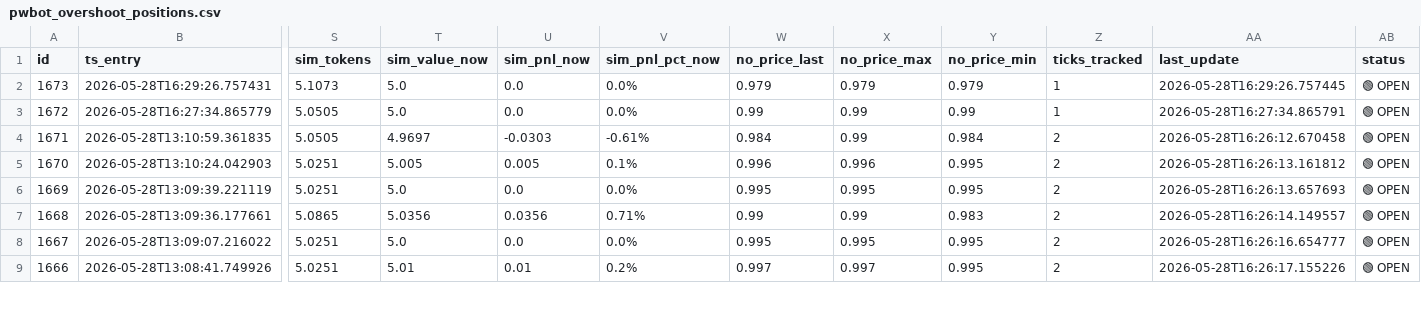
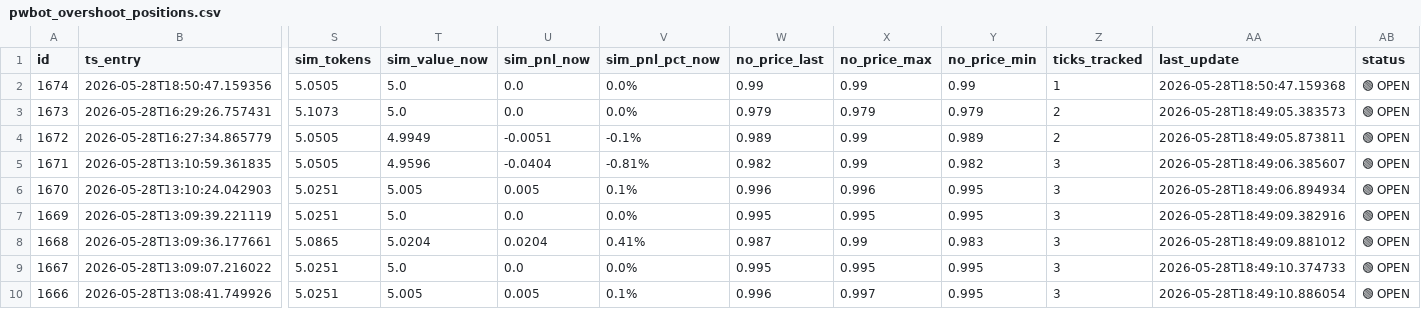
Before and after one commit to arqderman-tech/Polybot, a CSV file: pwbot_overshoot_positions.csv, drawn as a sheet; only a part is shown, gaps mark what is left out; addresses are those after the commit; rows hold the shown columns only; the diff covers the shown part only; the diff names each change by its address in the sheet, - before the commit and + after, or states it on an @@ line.

Commit message:
📦 Data update [run #654]

```diff
--- a/pwbot_overshoot_positions.csv
+++ b/pwbot_overshoot_positions.csv
+row 2: 1674 | 2026-05-28T18:50:47.159356 | 5.0505 | 5.0 | 0.0 | 0.0% | 0.99 | 0.99 | 0.99 | 1 | 2026-05-28T18:50:47.159368 | 🟢 OPEN
-Z3:Z4 (ticks_tracked): 1
+Z3:Z4 (ticks_tracked): 2
-AA3 (last_update): 2026-05-28T16:29:26.757445
+AA3 (last_update): 2026-05-28T18:49:05.383573
-T4 (sim_value_now): 5.0
+T4 (sim_value_now): 4.9949
-U4 (sim_pnl_now): 0.0
+U4 (sim_pnl_now): -0.0051
-V4 (sim_pnl_pct_now): 0.0%
+V4 (sim_pnl_pct_now): -0.1%
-W4 (no_price_last): 0.99
+W4 (no_price_last): 0.989
-Y4 (no_price_min): 0.99
+Y4 (no_price_min): 0.989
-AA4 (last_update): 2026-05-28T16:27:34.865791
+AA4 (last_update): 2026-05-28T18:49:05.873811
-T5 (sim_value_now): 4.9697
+T5 (sim_value_now): 4.9596
-U5 (sim_pnl_now): -0.0303
+U5 (sim_pnl_now): -0.0404
-V5 (sim_pnl_pct_now): -0.61%
+V5 (sim_pnl_pct_now): -0.81%
-W5 (no_price_last): 0.984
+W5 (no_price_last): 0.982
-Y5 (no_price_min): 0.984
+Y5 (no_price_min): 0.982
-Z5:Z10 (ticks_tracked): 2
+Z5:Z10 (ticks_tracked): 3
-AA5 (last_update): 2026-05-28T16:26:12.670458
+AA5 (last_update): 2026-05-28T18:49:06.385607
-AA6 (last_update): 2026-05-28T16:26:13.161812
+AA6 (last_update): 2026-05-28T18:49:06.894934
-AA7 (last_update): 2026-05-28T16:26:13.657693
+AA7 (last_update): 2026-05-28T18:49:09.382916
-T8 (sim_value_now): 5.0356
+T8 (sim_value_now): 5.0204
-U8 (sim_pnl_now): 0.0356
+U8 (sim_pnl_now): 0.0204
-V8 (sim_pnl_pct_now): 0.71%
+V8 (sim_pnl_pct_now): 0.41%
-W8 (no_price_last): 0.99
+W8 (no_price_last): 0.987
-AA8 (last_update): 2026-05-28T16:26:14.149557
+AA8 (last_update): 2026-05-28T18:49:09.881012
-AA9 (last_update): 2026-05-28T16:26:16.654777
+AA9 (last_update): 2026-05-28T18:49:10.374733
-T10 (sim_value_now): 5.01
+T10 (sim_value_now): 5.005
-U10 (sim_pnl_now): 0.01
+U10 (sim_pnl_now): 0.005
-V10 (sim_pnl_pct_now): 0.2%
+V10 (sim_pnl_pct_now): 0.1%
-W10 (no_price_last): 0.997
+W10 (no_price_last): 0.996
-AA10 (last_update): 2026-05-28T16:26:17.155226
+AA10 (last_update): 2026-05-28T18:49:10.886054
```
Also changed, not shown: 137 edited cells elsewhere in this file.
